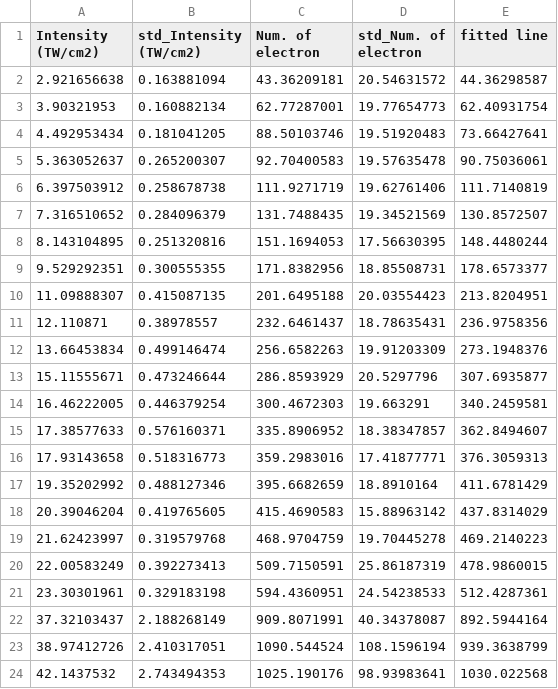
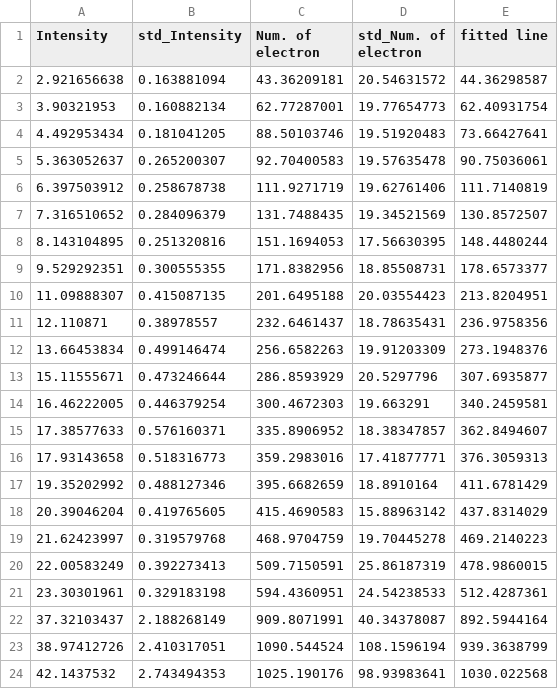
Before and after one commit to MAnguiano000/PHYS471, a CSV file: 471_L3_Data.csv, drawn as a sheet.

Commit message:
Update 471_L3_Data.csv

```diff
--- a/471_L3_Data.csv
+++ b/471_L3_Data.csv
@@ -1,2 +1,2 @@
-Intensity (TW/cm2),std_Intensity (TW/cm2),Num. of electron,std_Num. of electron,fitted line
+Intensity,std_Intensity,Num. of electron,std_Num. of electron,fitted line
 2.921656638,0.163881094,43.36209181,20.54631572,44.36298587
```
